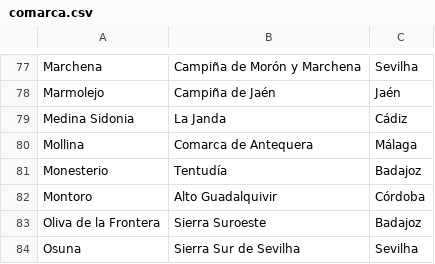
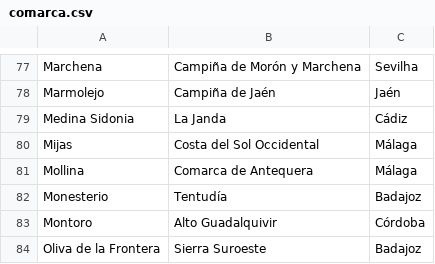
Before and after one commit to migueldgoncalves/Viajar, a CSV file: src/viajar/base_dados/comarca.csv, drawn as a sheet; only a part is shown, gaps mark what is left out; the shorter side is filled out with more unchanged rows.

```diff
--- a/src/viajar/base_dados/comarca.csv
+++ b/src/viajar/base_dados/comarca.csv
@@ -79,2 +79,3 @@ Marmolejo,Campiña de Jaén,Jaén
 Medina Sidonia,La Janda,Cádiz
+Mijas,Costa del Sol Occidental,Málaga
 Mollina,Comarca de Antequera,Málaga
```
Also changed, not shown: src/viajar/base_dados/destino.csv, src/viajar/base_dados/ligacao.csv, 3 other files.
